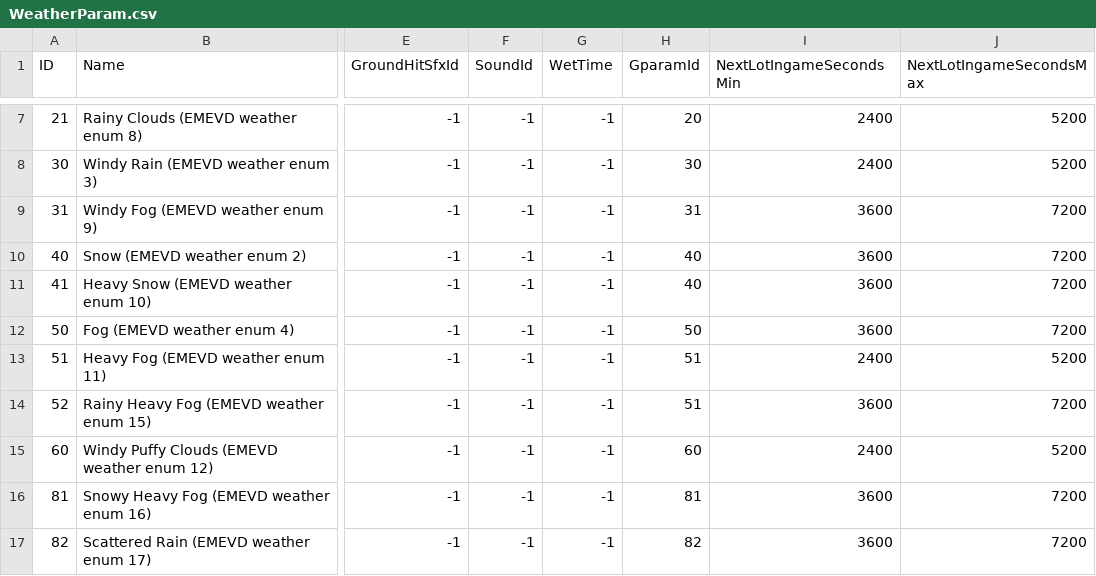
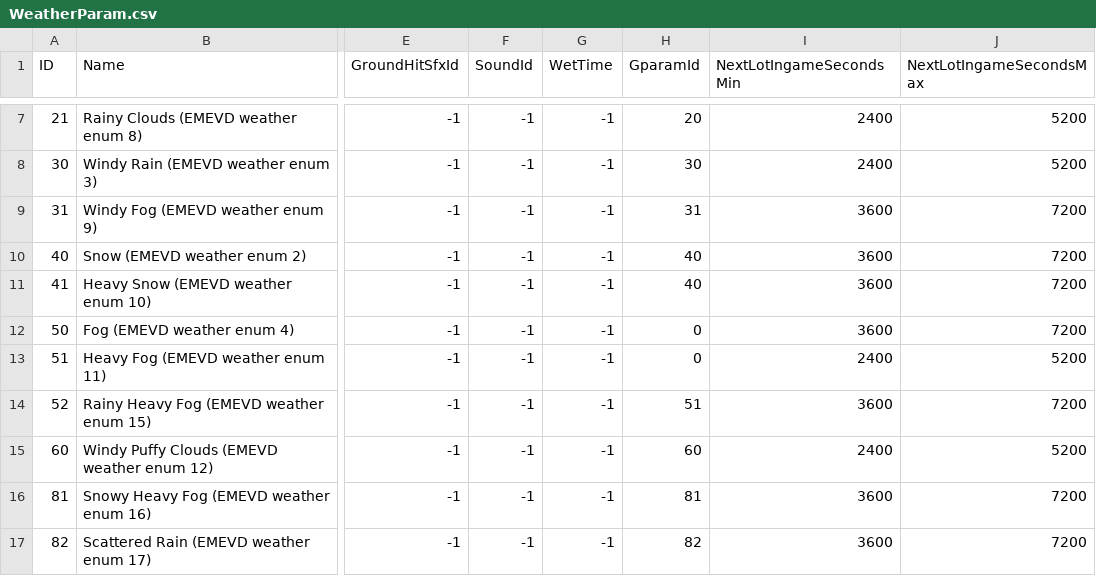
Before and after one commit to saefulbarkah/ER-mod, a CSV file: src/low_end_visuals/csv/WeatherParam.csv, drawn as a sheet; only a part is shown, gaps mark what is left out; the diff names each change by its address in the sheet, - before the commit and + after, or states it on an @@ line.

```diff
--- a/src/low_end_visuals/csv/WeatherParam.csv
+++ b/src/low_end_visuals/csv/WeatherParam.csv
-H12 (GparamId): 50
+H12 (GparamId): 0
-H13 (GparamId): 51
+H13 (GparamId): 0
```
Also changed, not shown: 3 other files.
